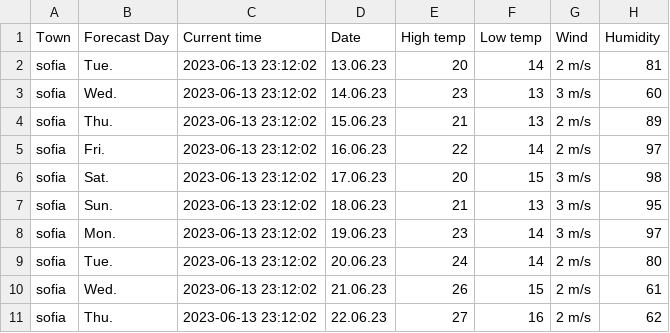
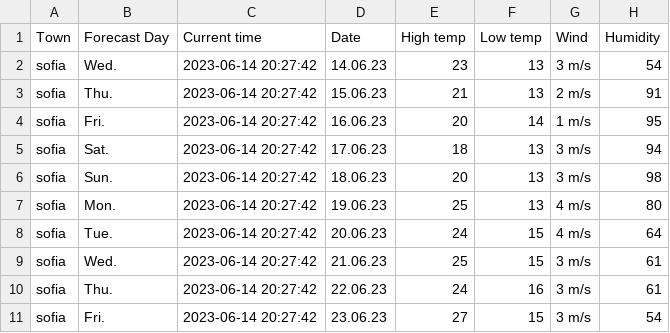
Before and after one commit to DimitarHaralampiev/webscraper_sinoptik, a CSV file: forecast_weather_data.csv, drawn as a sheet.

```diff
--- a/forecast_weather_data.csv
+++ b/forecast_weather_data.csv
@@ -1,11 +1,11 @@
 Town,Forecast Day,Current time,Date,High temp,Low temp,Wind,Humidity
-sofia,Tue.,2023-06-13 23:12:02,13.06.23,20,14,2 m/s,81
-sofia,Wed.,2023-06-13 23:12:02,14.06.23,23,13,3 m/s,60
-sofia,Thu.,2023-06-13 23:12:02,15.06.23,21,13,2 m/s,89
-sofia,Fri.,2023-06-13 23:12:02,16.06.23,22,14,2 m/s,97
-sofia,Sat.,2023-06-13 23:12:02,17.06.23,20,15,3 m/s,98
-sofia,Sun.,2023-06-13 23:12:02,18.06.23,21,13,3 m/s,95
-sofia,Mon.,2023-06-13 23:12:02,19.06.23,23,14,3 m/s,97
-sofia,Tue.,2023-06-13 23:12:02,20.06.23,24,14,2 m/s,80
-sofia,Wed.,2023-06-13 23:12:02,21.06.23,26,15,2 m/s,61
-sofia,Thu.,2023-06-13 23:12:02,22.06.23,27,16,2 m/s,62
+sofia,Wed.,2023-06-14 20:27:42,14.06.23,23,13,3 m/s,54
+sofia,Thu.,2023-06-14 20:27:42,15.06.23,21,13,2 m/s,91
+sofia,Fri.,2023-06-14 20:27:42,16.06.23,20,14,1 m/s,95
+sofia,Sat.,2023-06-14 20:27:42,17.06.23,18,13,3 m/s,94
+sofia,Sun.,2023-06-14 20:27:42,18.06.23,20,13,3 m/s,98
+sofia,Mon.,2023-06-14 20:27:42,19.06.23,25,13,4 m/s,80
+sofia,Tue.,2023-06-14 20:27:42,20.06.23,24,15,4 m/s,64
+sofia,Wed.,2023-06-14 20:27:42,21.06.23,25,15,3 m/s,61
+sofia,Thu.,2023-06-14 20:27:42,22.06.23,24,16,3 m/s,61
+sofia,Fri.,2023-06-14 20:27:42,23.06.23,27,15,3 m/s,54
```
Also changed, not shown: 2 other files.
